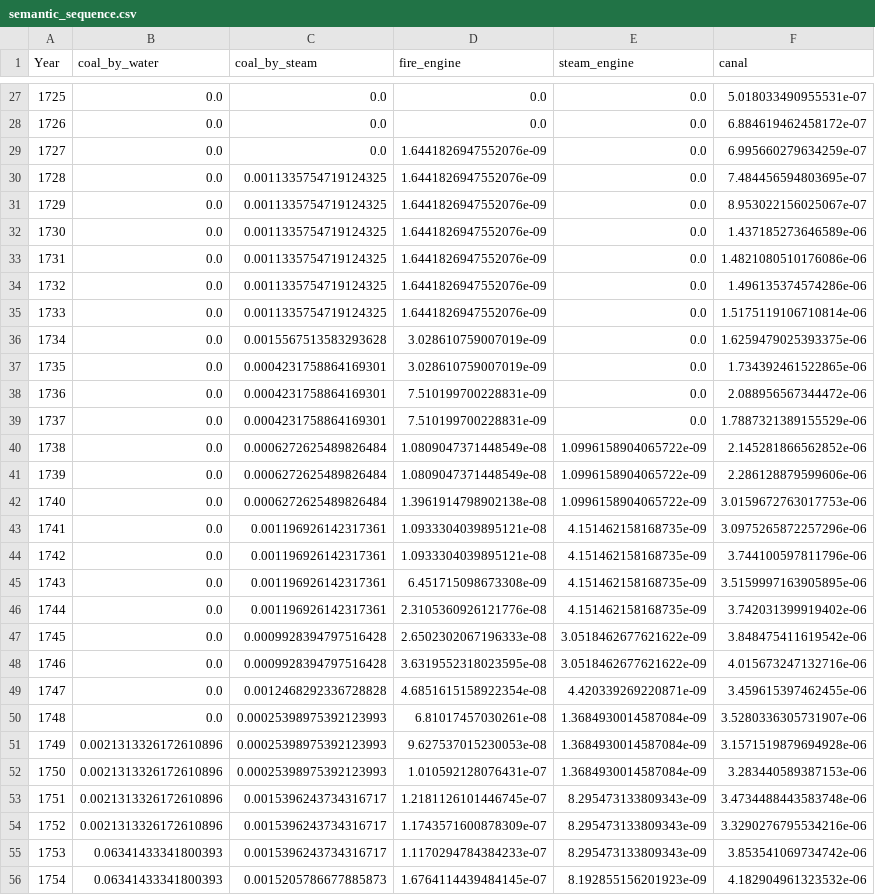
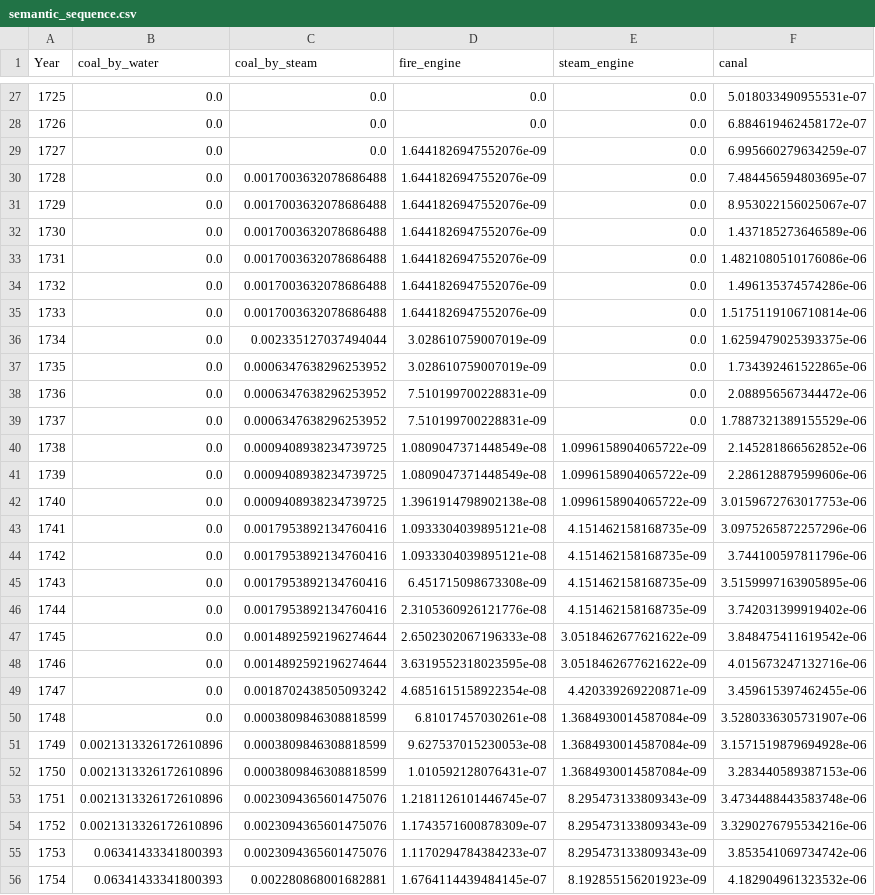
Before and after one commit to percw/water_and_society, a CSV file: data/external/semantic_sequence.csv, drawn as a sheet; only a part is shown, gaps mark what is left out; the diff covers the shown part only.

```diff
--- a/data/external/semantic_sequence.csv
+++ b/data/external/semantic_sequence.csv
@@ -29,28 +29,28 @@ Year,coal_by_water,coal_by_steam,fire_engine,steam_engine,canal
 1727,0.0,0.0,1.6441826947552076e-09,0.0,6.995660279634259e-07
-1728,0.0,0.0011335754719124325,1.6441826947552076e-09,0.0,7.484456594803695e-07
-1729,0.0,0.0011335754719124325,1.6441826947552076e-09,0.0,8.953022156025067e-07
-1730,0.0,0.0011335754719124325,1.6441826947552076e-09,0.0,1.437185273646589e-06
-1731,0.0,0.0011335754719124325,1.6441826947552076e-09,0.0,1.4821080510176086e-06
-1732,0.0,0.0011335754719124325,1.6441826947552076e-09,0.0,1.496135374574286e-06
-1733,0.0,0.0011335754719124325,1.6441826947552076e-09,0.0,1.5175119106710814e-06
-1734,0.0,0.0015567513583293628,3.028610759007019e-09,0.0,1.6259479025393375e-06
-1735,0.0,0.0004231758864169301,3.028610759007019e-09,0.0,1.734392461522865e-06
-1736,0.0,0.0004231758864169301,7.510199700228831e-09,0.0,2.088956567344472e-06
-1737,0.0,0.0004231758864169301,7.510199700228831e-09,0.0,1.7887321389155529e-06
-1738,0.0,0.0006272625489826484,1.0809047371448549e-08,1.0996158904065722e-09,2.145281866562852e-06
-1739,0.0,0.0006272625489826484,1.0809047371448549e-08,1.0996158904065722e-09,2.286128879599606e-06
-1740,0.0,0.0006272625489826484,1.3961914798902138e-08,1.0996158904065722e-09,3.0159672763017753e-06
-1741,0.0,0.001196926142317361,1.0933304039895121e-08,4.151462158168735e-09,3.0975265872257296e-06
-1742,0.0,0.001196926142317361,1.0933304039895121e-08,4.151462158168735e-09,3.744100597811796e-06
-1743,0.0,0.001196926142317361,6.451715098673308e-09,4.151462158168735e-09,3.5159997163905895e-06
-1744,0.0,0.001196926142317361,2.3105360926121776e-08,4.151462158168735e-09,3.742031399919402e-06
-1745,0.0,0.0009928394797516428,2.6502302067196333e-08,3.0518462677621622e-09,3.848475411619542e-06
-1746,0.0,0.0009928394797516428,3.6319552318023595e-08,3.0518462677621622e-09,4.015673247132716e-06
-1747,0.0,0.0012468292336728828,4.6851615158922354e-08,4.420339269220871e-09,3.459615397462455e-06
-1748,0.0,0.00025398975392123993,6.81017457030261e-08,1.3684930014587084e-09,3.5280336305731907e-06
-1749,0.0021313326172610896,0.00025398975392123993,9.627537015230053e-08,1.3684930014587084e-09,3.1571519879694928e-06
-1750,0.0021313326172610896,0.00025398975392123993,1.010592128076431e-07,1.3684930014587084e-09,3.283440589387153e-06
-1751,0.0021313326172610896,0.0015396243734316717,1.2181126101446745e-07,8.295473133809343e-09,3.4734488443583748e-06
-1752,0.0021313326172610896,0.0015396243734316717,1.1743571600878309e-07,8.295473133809343e-09,3.3290276795534216e-06
-1753,0.06341433341800393,0.0015396243734316717,1.1170294784384233e-07,8.295473133809343e-09,3.853541069734742e-06
-1754,0.06341433341800393,0.0015205786677885873,1.6764114439484145e-07,8.192855156201923e-09,4.182904961323532e-06
+1728,0.0,0.0017003632078686488,1.6441826947552076e-09,0.0,7.484456594803695e-07
+1729,0.0,0.0017003632078686488,1.6441826947552076e-09,0.0,8.953022156025067e-07
+1730,0.0,0.0017003632078686488,1.6441826947552076e-09,0.0,1.437185273646589e-06
+1731,0.0,0.0017003632078686488,1.6441826947552076e-09,0.0,1.4821080510176086e-06
+1732,0.0,0.0017003632078686488,1.6441826947552076e-09,0.0,1.496135374574286e-06
+1733,0.0,0.0017003632078686488,1.6441826947552076e-09,0.0,1.5175119106710814e-06
+1734,0.0,0.002335127037494044,3.028610759007019e-09,0.0,1.6259479025393375e-06
+1735,0.0,0.0006347638296253952,3.028610759007019e-09,0.0,1.734392461522865e-06
+1736,0.0,0.0006347638296253952,7.510199700228831e-09,0.0,2.088956567344472e-06
+1737,0.0,0.0006347638296253952,7.510199700228831e-09,0.0,1.7887321389155529e-06
+1738,0.0,0.0009408938234739725,1.0809047371448549e-08,1.0996158904065722e-09,2.145281866562852e-06
+1739,0.0,0.0009408938234739725,1.0809047371448549e-08,1.0996158904065722e-09,2.286128879599606e-06
+1740,0.0,0.0009408938234739725,1.3961914798902138e-08,1.0996158904065722e-09,3.0159672763017753e-06
+1741,0.0,0.0017953892134760416,1.0933304039895121e-08,4.151462158168735e-09,3.0975265872257296e-06
+1742,0.0,0.0017953892134760416,1.0933304039895121e-08,4.151462158168735e-09,3.744100597811796e-06
+1743,0.0,0.0017953892134760416,6.451715098673308e-09,4.151462158168735e-09,3.5159997163905895e-06
+1744,0.0,0.0017953892134760416,2.3105360926121776e-08,4.151462158168735e-09,3.742031399919402e-06
+1745,0.0,0.0014892592196274644,2.6502302067196333e-08,3.0518462677621622e-09,3.848475411619542e-06
+1746,0.0,0.0014892592196274644,3.6319552318023595e-08,3.0518462677621622e-09,4.015673247132716e-06
+1747,0.0,0.0018702438505093242,4.6851615158922354e-08,4.420339269220871e-09,3.459615397462455e-06
+1748,0.0,0.0003809846308818599,6.81017457030261e-08,1.3684930014587084e-09,3.5280336305731907e-06
+1749,0.0021313326172610896,0.0003809846308818599,9.627537015230053e-08,1.3684930014587084e-09,3.1571519879694928e-06
+1750,0.0021313326172610896,0.0003809846308818599,1.010592128076431e-07,1.3684930014587084e-09,3.283440589387153e-06
+1751,0.0021313326172610896,0.0023094365601475076,1.2181126101446745e-07,8.295473133809343e-09,3.4734488443583748e-06
+1752,0.0021313326172610896,0.0023094365601475076,1.1743571600878309e-07,8.295473133809343e-09,3.3290276795534216e-06
+1753,0.06341433341800393,0.0023094365601475076,1.1170294784384233e-07,8.295473133809343e-09,3.853541069734742e-06
+1754,0.06341433341800393,0.002280868001682881,1.6764114439484145e-07,8.192855156201923e-09,4.182904961323532e-06
```
Also changed, not shown: 157 edited cells elsewhere in this file, data/external/lp_irfs.csv, 43 other files.
